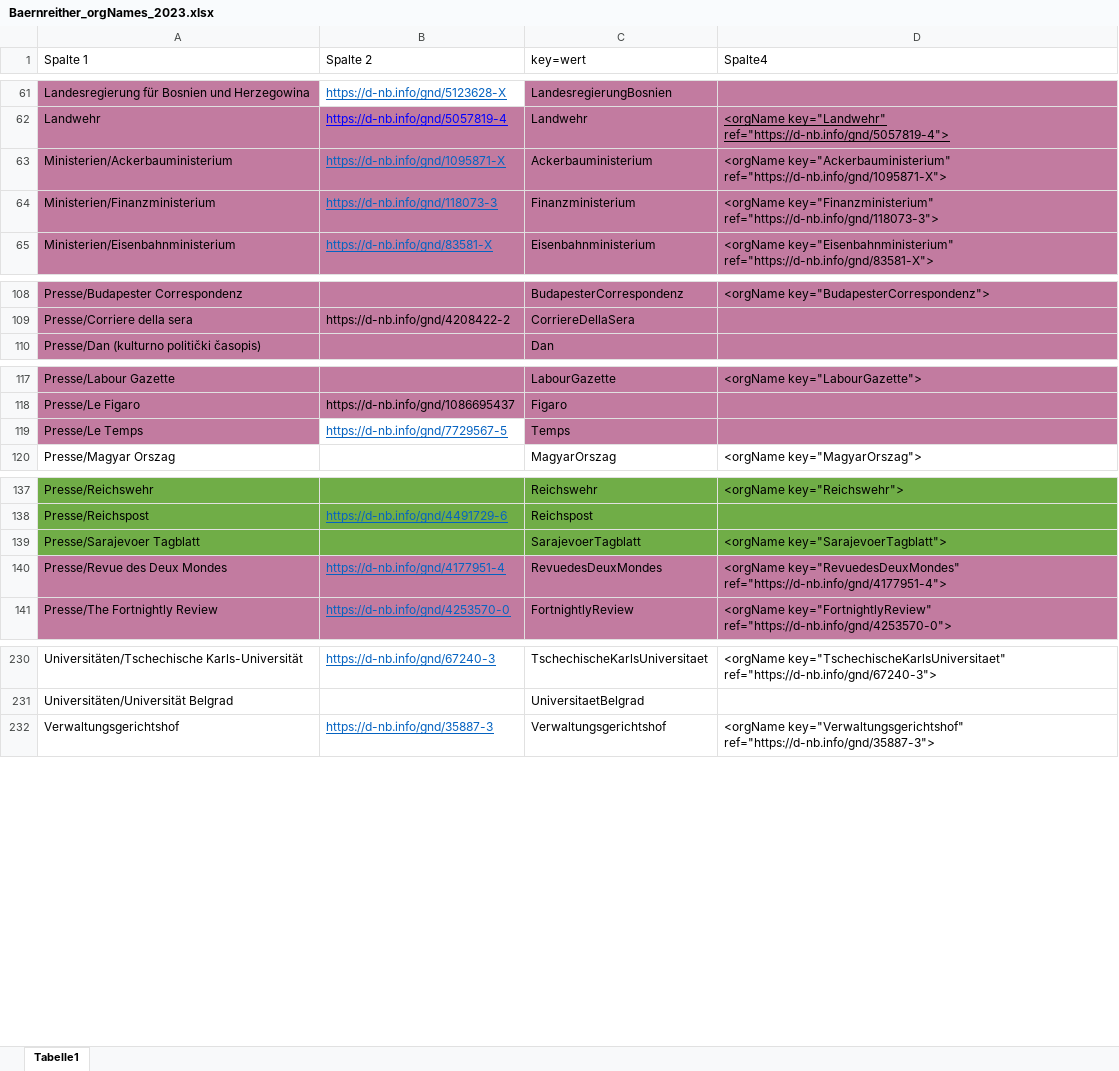
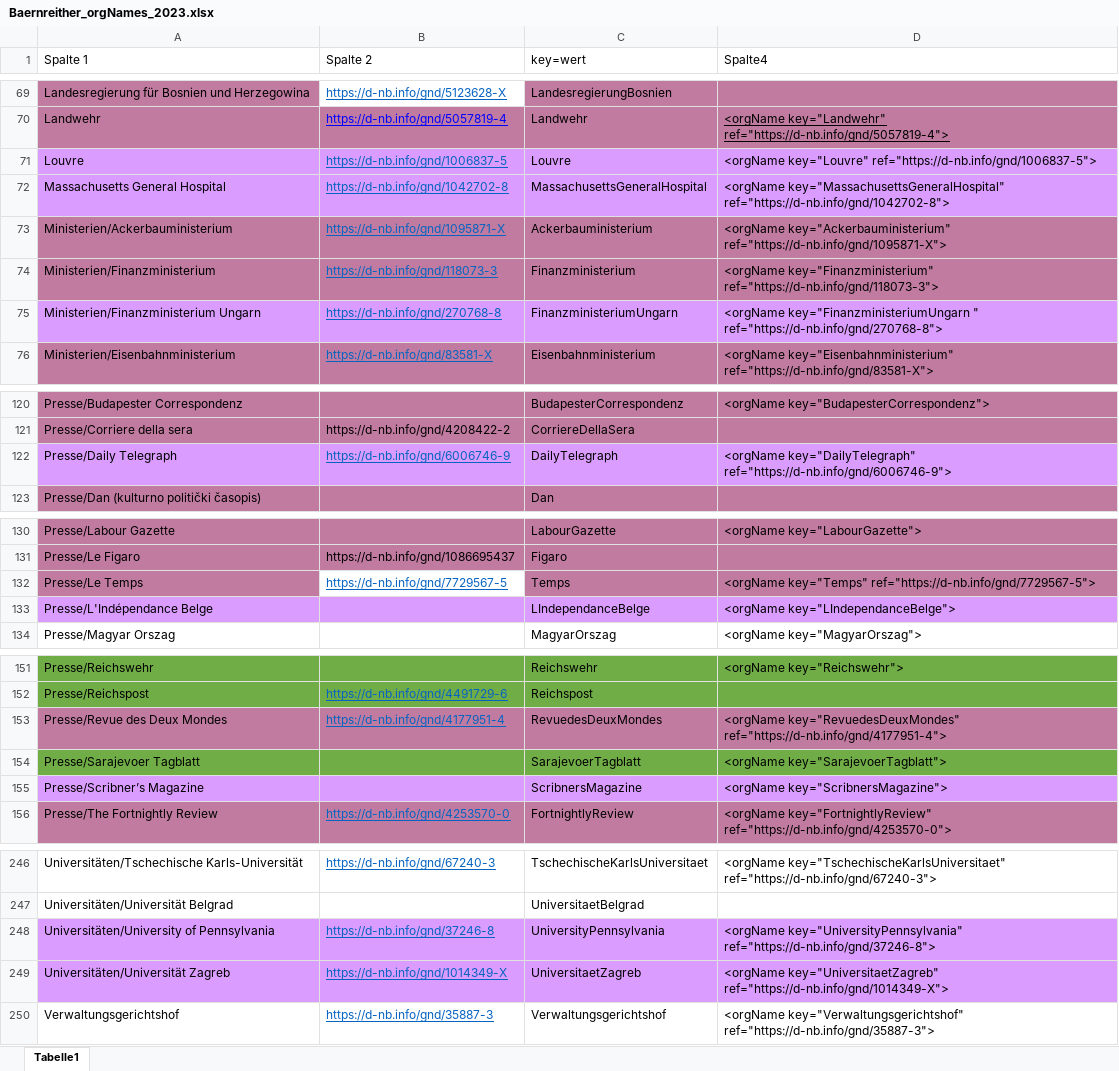
Before and after one commit to KfNGOe/baernreither-data, an Excel workbook: data/xlsx/Baernreither_orgNames_2023.xlsx, sheet Tabelle1, drawn as a sheet; only a part is shown, gaps mark what is left out; values as stored, in another font and other column widths than the file's, no borders; table styles not drawn; addresses are those after the commit; the diff covers the shown part only; the diff names each change by its address in the sheet, - before the commit and + after, or states it on an @@ line.

Commit message:
Update Baernreither_orgNames_2023.xlsx

```diff
--- a/data/xlsx/Baernreither_orgNames_2023.xlsx (sheet Tabelle1)
+++ b/data/xlsx/Baernreither_orgNames_2023.xlsx (sheet Tabelle1)
+row 71: Louvre | https://d-nb.info/gnd/1006837-5 | Louvre | <orgName key="Louvre" ref="https://d-nb.info/gnd/1006837-5">
+row 72: Massachusetts General Hospital | https://d-nb.info/gnd/1042702-8 | MassachusettsGeneralHospital | <orgName key="MassachusettsGeneralHospital" ref="https://d-nb.info/gnd/1042702-8">
+row 75: Ministerien/Finanzministerium Ungarn | https://d-nb.info/gnd/270768-8 | FinanzministeriumUngarn | <orgName key="FinanzministeriumUngarn " ref="https://d-nb.info/gnd/270768-8">
+row 122: Presse/Daily Telegraph | https://d-nb.info/gnd/6006746-9 | DailyTelegraph | <orgName key="DailyTelegraph" ref="https://d-nb.info/gnd/6006746-9">
-D132 (Spalte4): (empty)
+D132 (Spalte4): <orgName key="Temps" ref="https://d-nb.info/gnd/7729567-5">
+row 133: Presse/L'Indépendance Belge |  | LIndependanceBelge | <orgName key="LIndependanceBelge">
@@ row 140 moved to row 153: Presse/Revue des Deux Mondes @@
+row 155: Presse/Scribner’s Magazine |  | ScribnersMagazine | <orgName key="ScribnersMagazine">
+row 248: Universitäten/University of Pennsylvania | https://d-nb.info/gnd/37246-8 | UniversityPennsylvania | <orgName key="UniversityPennsylvania" ref="https://d-nb.info/gnd/37246-8">
+row 249: Universitäten/Universität Zagreb | https://d-nb.info/gnd/1014349-X | UniversitaetZagreb | <orgName key="UniversitaetZagreb" ref="https://d-nb.info/gnd/1014349-X">
```
Also changed, not shown: 10 added rows and 3 edited cells elsewhere in this sheet.
